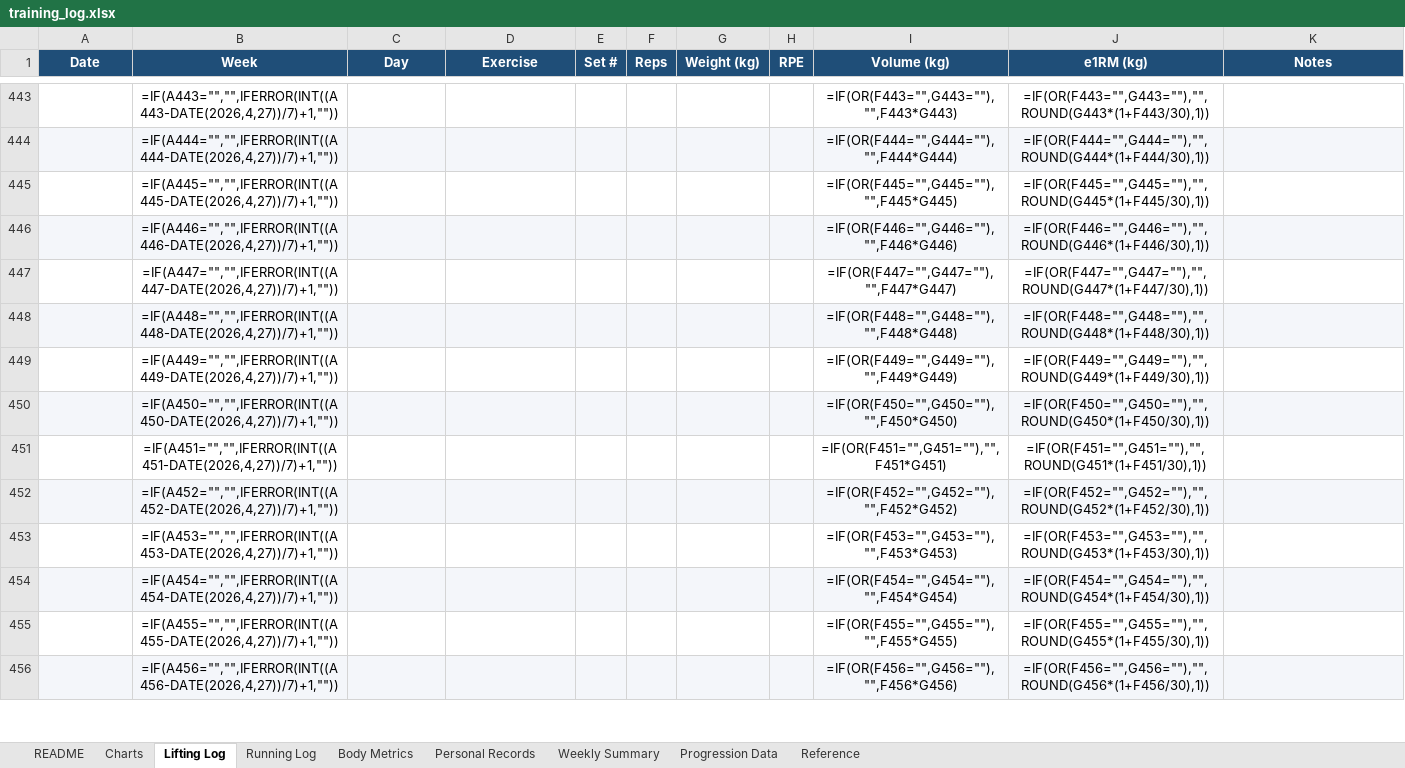
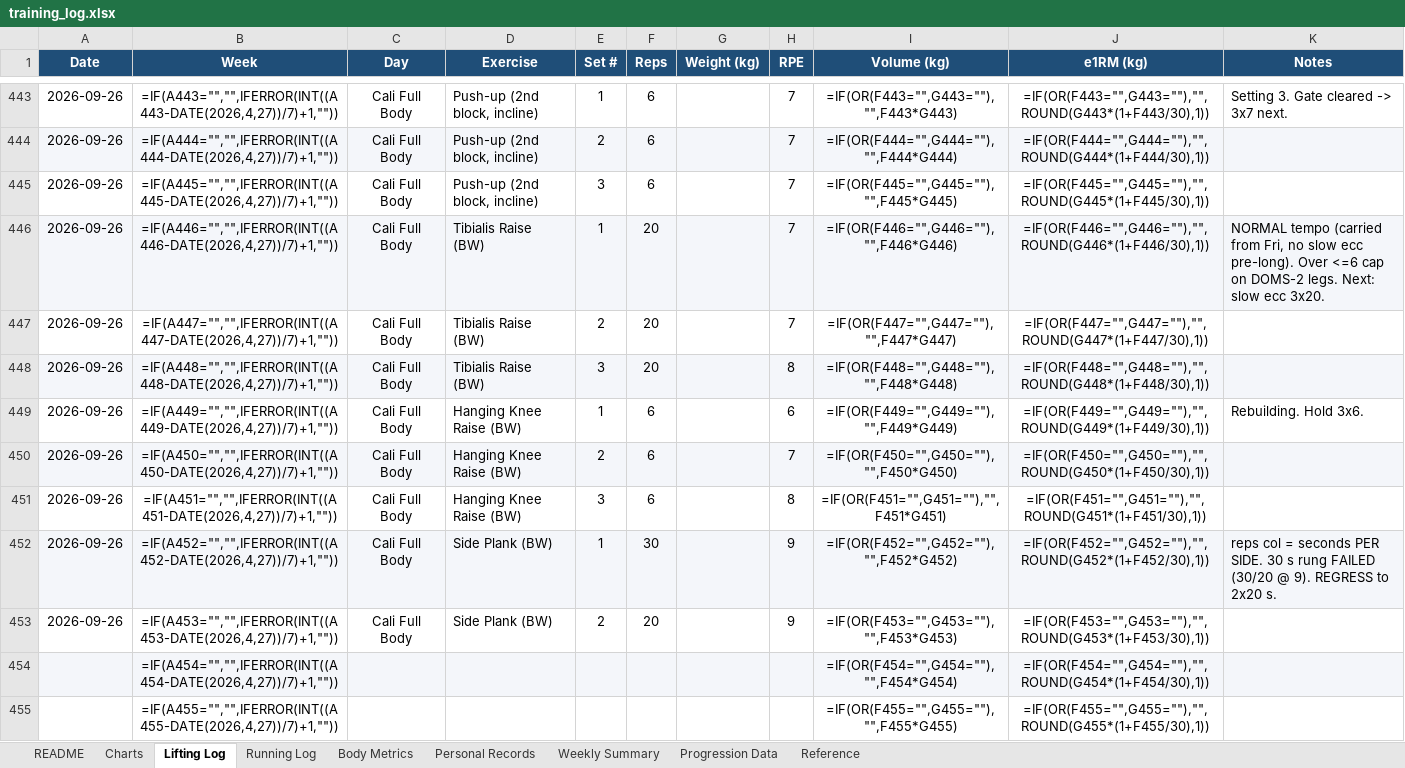
Before and after one commit to Giusepe-3/Training, an Excel workbook: logs/training_log.xlsx, sheet Lifting Log, drawn as a sheet; only a part is shown, gaps mark what is left out; the shorter side is filled out with more unchanged rows; values as stored, in another font and other column widths than the file's, no borders; formulas without a stored value are shown as written; the diff covers the shown part only; the diff names each change by its address in the sheet, - before the commit and + after, or states it on an @@ line.

```diff
--- a/logs/training_log.xlsx (sheet Lifting Log)
+++ b/logs/training_log.xlsx (sheet Lifting Log)
-A443:A453 (Date): (empty)
+A443:A453 (Date): 2026-09-26
-C443:C453 (Day): (empty)
+C443:C453 (Day): Cali Full Body
-D443:D445 (Exercise): (empty)
+D443:D445 (Exercise): Push-up (2nd block, incline)
-E443 (Set #): (empty)
+E443 (Set #): 1
-F443:F445 (Reps): (empty)
+F443:F445 (Reps): 6
-H443:H447 (RPE): (empty)
+H443:H447 (RPE): 7
-K443 (Notes): (empty)
+K443 (Notes): Setting 3. Gate cleared -> 3x7 next.
-E444 (Set #): (empty)
+E444 (Set #): 2
-E445 (Set #): (empty)
+E445 (Set #): 3
-D446:D448 (Exercise): (empty)
+D446:D448 (Exercise): Tibialis Raise (BW)
-E446 (Set #): (empty)
+E446 (Set #): 1
-F446:F448 (Reps): (empty)
+F446:F448 (Reps): 20
-K446 (Notes): (empty)
+K446 (Notes): NORMAL tempo (carried from Fri, no slow ecc pre-long). Over <=6 cap on DOMS-2 legs. Next: slow ecc 3x20.
-E447 (Set #): (empty)
+E447 (Set #): 2
-E448 (Set #): (empty)
+E448 (Set #): 3
-H448 (RPE): (empty)
+H448 (RPE): 8
-D449:D451 (Exercise): (empty)
+D449:D451 (Exercise): Hanging Knee Raise (BW)
-E449 (Set #): (empty)
+E449 (Set #): 1
-F449:F451 (Reps): (empty)
+F449:F451 (Reps): 6
-H449 (RPE): (empty)
+H449 (RPE): 6
-K449 (Notes): (empty)
+K449 (Notes): Rebuilding. Hold 3x6.
-E450 (Set #): (empty)
+E450 (Set #): 2
-H450 (RPE): (empty)
+H450 (RPE): 7
-E451 (Set #): (empty)
+E451 (Set #): 3
-H451 (RPE): (empty)
+H451 (RPE): 8
-D452:D453 (Exercise): (empty)
+D452:D453 (Exercise): Side Plank (BW)
-E452 (Set #): (empty)
+E452 (Set #): 1
-F452 (Reps): (empty)
+F452 (Reps): 30
-H452:H453 (RPE): (empty)
+H452:H453 (RPE): 9
-K452 (Notes): (empty)
+K452 (Notes): reps col = seconds PER SIDE. 30 s rung FAILED (30/20 @ 9). REGRESS to 2x20 s.
-E453 (Set #): (empty)
+E453 (Set #): 2
-F453 (Reps): (empty)
+F453 (Reps): 20
```
Also changed, not shown: 69 edited cells elsewhere in this sheet, sheet Body Metrics, 1 other file.
